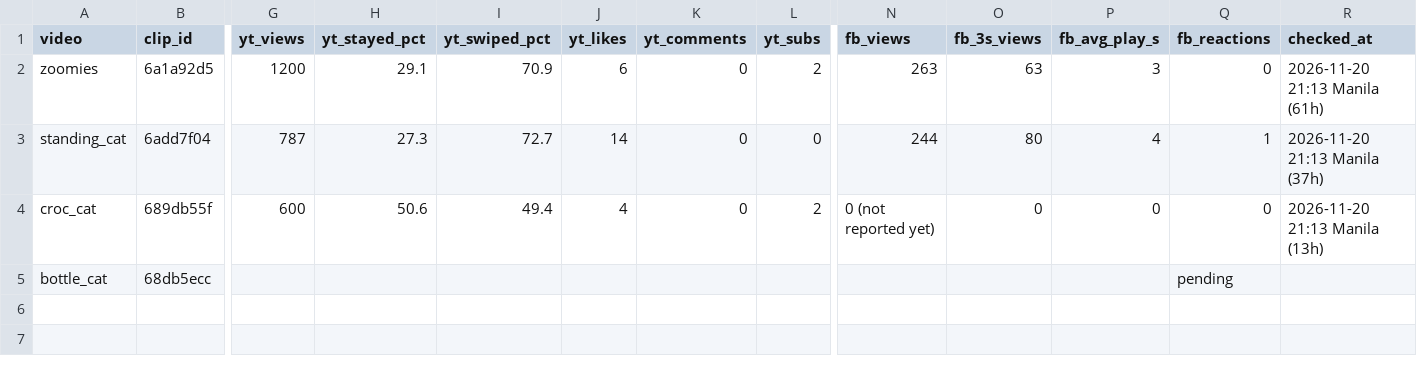
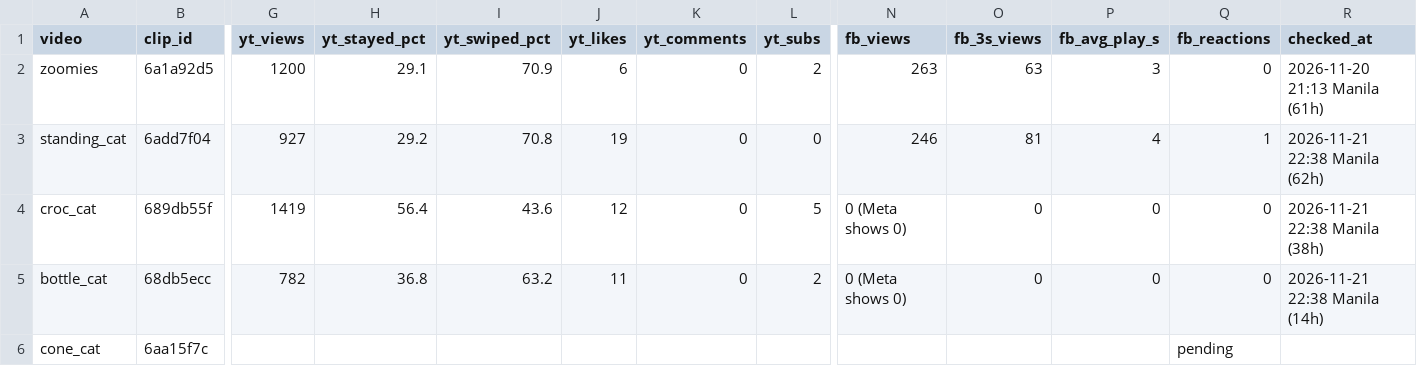
Before and after one commit to KYAHDJ/purrfectly-chaotic, a CSV file: data/video_log.csv, drawn as a sheet; only a part is shown, gaps mark what is left out; rows hold the shown columns only; the diff names each change by its address in the sheet, - before the commit and + after, or states it on an @@ line.

```diff
--- a/data/video_log.csv
+++ b/data/video_log.csv
-G3 (yt_views): 787
+G3 (yt_views): 927
-H3 (yt_stayed_pct): 27.3
+H3 (yt_stayed_pct): 29.2
-I3 (yt_swiped_pct): 72.7
+I3 (yt_swiped_pct): 70.8
-J3 (yt_likes): 14
+J3 (yt_likes): 19
-N3 (fb_views): 244
+N3 (fb_views): 246
-O3 (fb_3s_views): 80
+O3 (fb_3s_views): 81
-R3 (checked_at): 2026-11-20 21:13 Manila (37h)
+R3 (checked_at): 2026-11-21 22:38 Manila (62h)
-G4 (yt_views): 600
+G4 (yt_views): 1419
-H4 (yt_stayed_pct): 50.6
+H4 (yt_stayed_pct): 56.4
-I4 (yt_swiped_pct): 49.4
+I4 (yt_swiped_pct): 43.6
-J4 (yt_likes): 4
+J4 (yt_likes): 12
-L4 (yt_subs): 2
+L4 (yt_subs): 5
-N4 (fb_views): 0 (not reported yet)
+N4 (fb_views): 0 (Meta shows 0)
-R4 (checked_at): 2026-11-20 21:13 Manila (13h)
+R4 (checked_at): 2026-11-21 22:38 Manila (38h)
-G5 (yt_views): (empty)
+G5 (yt_views): 782
-H5 (yt_stayed_pct): (empty)
+H5 (yt_stayed_pct): 36.8
-I5 (yt_swiped_pct): (empty)
+I5 (yt_swiped_pct): 63.2
-J5 (yt_likes): (empty)
+J5 (yt_likes): 11
-K5 (yt_comments): (empty)
+K5 (yt_comments): 0
-L5 (yt_subs): (empty)
+L5 (yt_subs): 2
-N5 (fb_views): (empty)
+N5 (fb_views): 0 (Meta shows 0)
-O5 (fb_3s_views): (empty)
+O5 (fb_3s_views): 0
-P5 (fb_avg_play_s): (empty)
+P5 (fb_avg_play_s): 0
-Q5 (fb_reactions): pending
+Q5 (fb_reactions): 0
-R5 (checked_at): (empty)
+R5 (checked_at): 2026-11-21 22:38 Manila (14h)
+row 6: cone_cat | 6aa15f7c |  |  |  |  |  |  |  |  |  | pending
```
Also changed, not shown: 6 other files.
